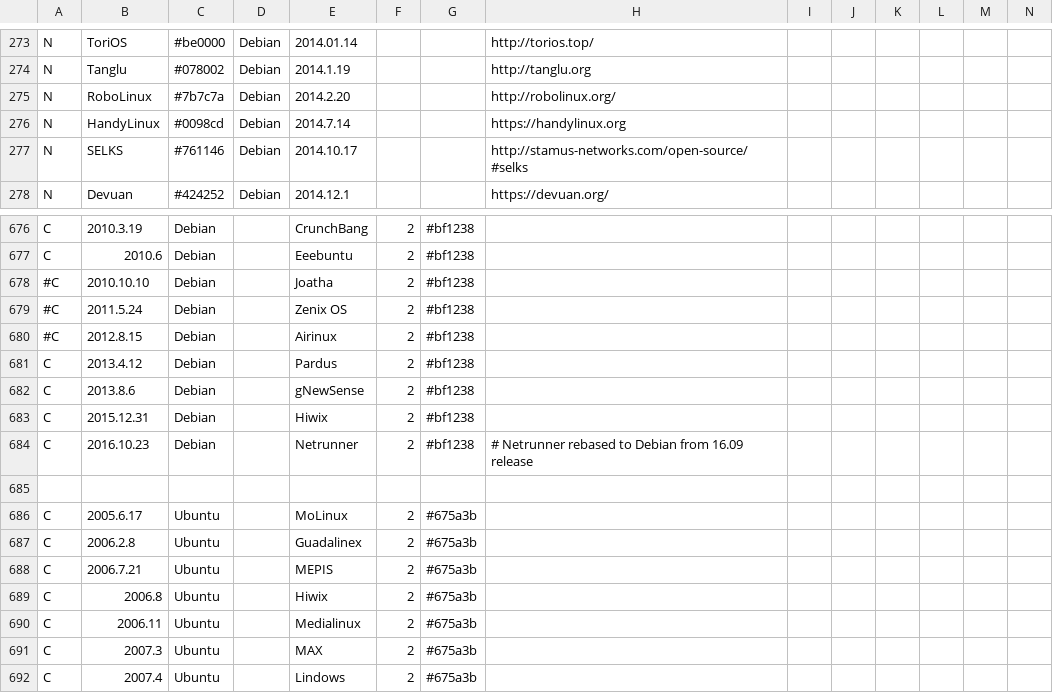
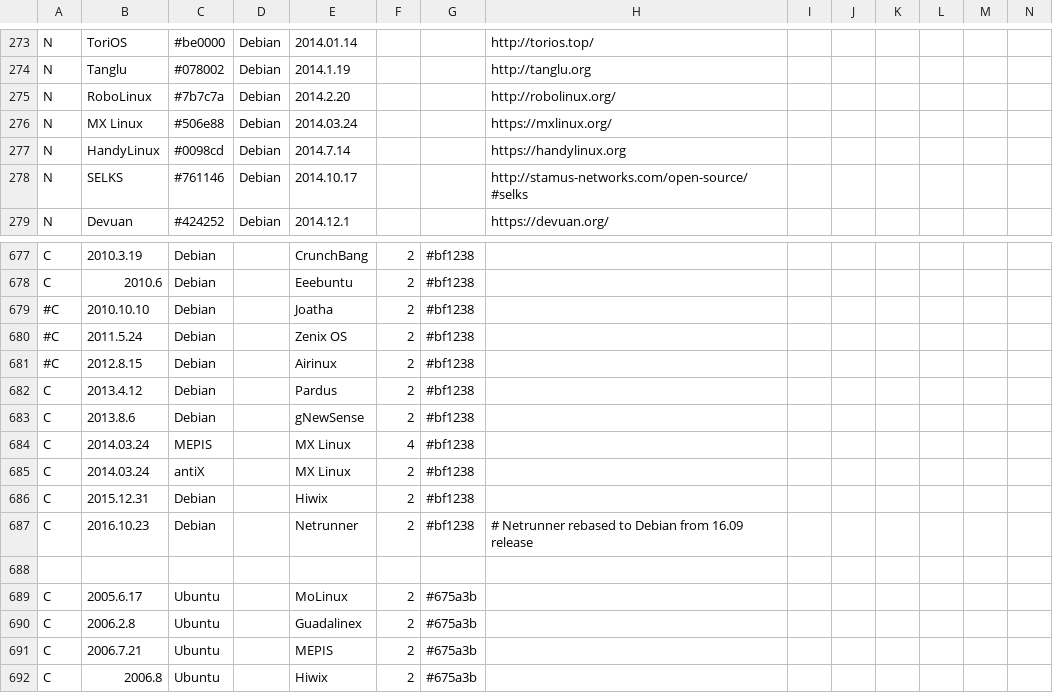
Before and after one commit to FabioLolix/LinuxTimeline, a CSV file: gldt.csv, drawn as a sheet; only a part is shown, gaps mark what is left out; the shorter side is filled out with more unchanged rows; rows hold the shown columns only; the diff names each change by its address in the sheet, - before the commit and + after, or states it on an @@ line.

Commit message:
Added MX Linux

```diff
--- a/gldt.csv
+++ b/gldt.csv
+row 276: N | MX Linux | #506e88 | Debian | 2014.03.24 |  |  | https://mxlinux.org/
+row 684: C | 2014.03.24 | MEPIS |  | MX Linux | 4 | #bf1238
+row 685: C | 2014.03.24 | antiX |  | MX Linux | 2 | #bf1238
```
Also changed, not shown: 1 other file.
